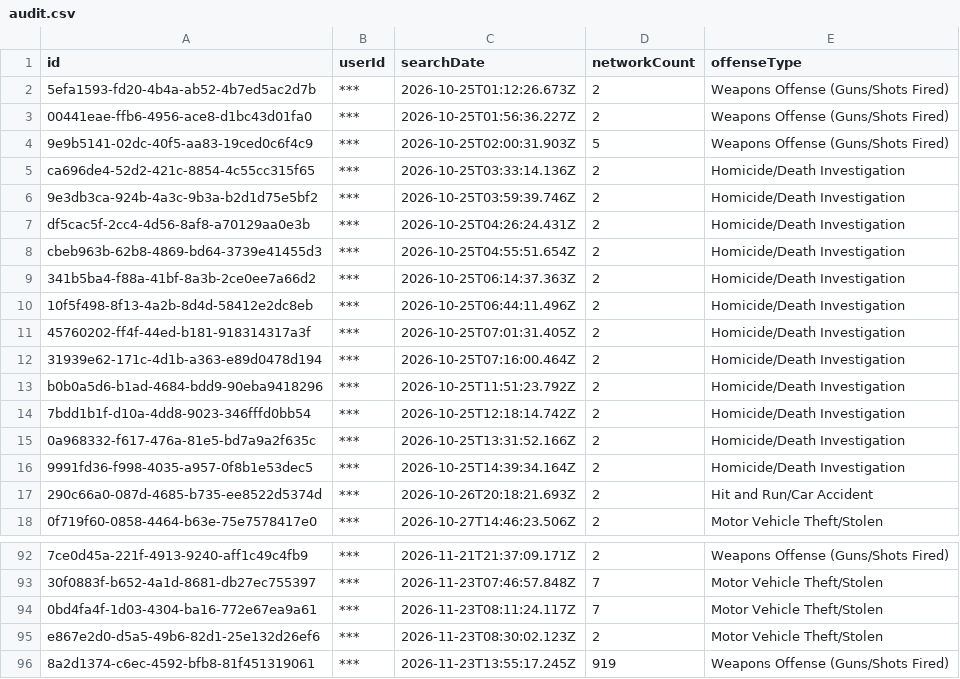
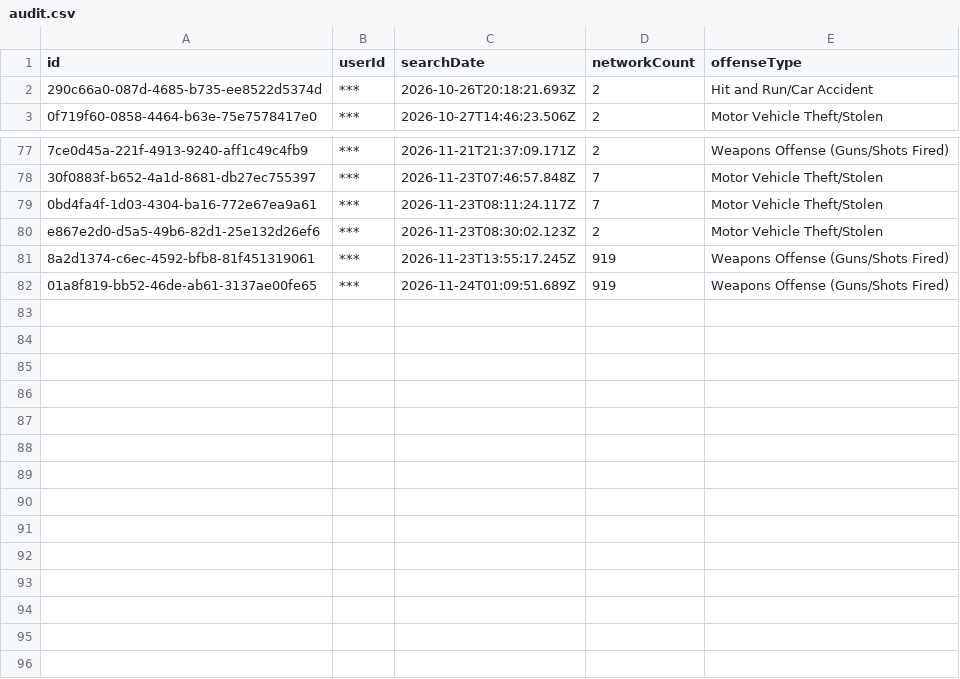
Before and after one commit to Cantica-Systems/mi-flock-transparency, a CSV file: muskegon/raw/muskegon-city-pd/audit.csv, drawn as a sheet; only a part is shown, gaps mark what is left out; removed rows and columns are numbered as before the commit, all else as after; the diff names each change by its address in the sheet, - before the commit and + after, or states it on an @@ line.

Commit message:
Update at 2026-11-25T21:06Z (muskegon-city-pd +1)

```diff
--- a/muskegon/raw/muskegon-city-pd/audit.csv
+++ b/muskegon/raw/muskegon-city-pd/audit.csv
-row 2: 5efa1593-fd20-4b4a-ab52-4b7ed5ac2d7b | *** | 2026-10-25T01:12:26.673Z | 2 | Weapons Offense (Guns/Shots Fired)
-row 3: 00441eae-ffb6-4956-ace8-d1bc43d01fa0 | *** | 2026-10-25T01:56:36.227Z | 2 | Weapons Offense (Guns/Shots Fired)
-row 4: 9e9b5141-02dc-40f5-aa83-19ced0c6f4c9 | *** | 2026-10-25T02:00:31.903Z | 5 | Weapons Offense (Guns/Shots Fired)
-row 5: ca696de4-52d2-421c-8854-4c55cc315f65 | *** | 2026-10-25T03:33:14.136Z | 2 | Homicide/Death Investigation
-row 6: 9e3db3ca-924b-4a3c-9b3a-b2d1d75e5bf2 | *** | 2026-10-25T03:59:39.746Z | 2 | Homicide/Death Investigation
-row 7: df5cac5f-2cc4-4d56-8af8-a70129aa0e3b | *** | 2026-10-25T04:26:24.431Z | 2 | Homicide/Death Investigation
-row 8: cbeb963b-62b8-4869-bd64-3739e41455d3 | *** | 2026-10-25T04:55:51.654Z | 2 | Homicide/Death Investigation
-row 9: 341b5ba4-f88a-41bf-8a3b-2ce0ee7a66d2 | *** | 2026-10-25T06:14:37.363Z | 2 | Homicide/Death Investigation
-row 10: 10f5f498-8f13-4a2b-8d4d-58412e2dc8eb | *** | 2026-10-25T06:44:11.496Z | 2 | Homicide/Death Investigation
-row 11: 45760202-ff4f-44ed-b181-918314317a3f | *** | 2026-10-25T07:01:31.405Z | 2 | Homicide/Death Investigation
-row 12: 31939e62-171c-4d1b-a363-e89d0478d194 | *** | 2026-10-25T07:16:00.464Z | 2 | Homicide/Death Investigation
-row 13: b0b0a5d6-b1ad-4684-bdd9-90eba9418296 | *** | 2026-10-25T11:51:23.792Z | 2 | Homicide/Death Investigation
-row 14: 7bdd1b1f-d10a-4dd8-9023-346fffd0bb54 | *** | 2026-10-25T12:18:14.742Z | 2 | Homicide/Death Investigation
-row 15: 0a968332-f617-476a-81e5-bd7a9a2f635c | *** | 2026-10-25T13:31:52.166Z | 2 | Homicide/Death Investigation
-row 16: 9991fd36-f998-4035-a957-0f8b1e53dec5 | *** | 2026-10-25T14:39:34.164Z | 2 | Homicide/Death Investigation
+row 82: 01a8f819-bb52-46de-ab61-3137ae00fe65 | *** | 2026-11-24T01:09:51.689Z | 919 | Weapons Offense (Guns/Shots Fired)
```
Also changed, not shown: muskegon/data/muskegon-city-pd/2026-11.csv, muskegon/data/muskegon-city-pd/stats.csv, 2 other files.
